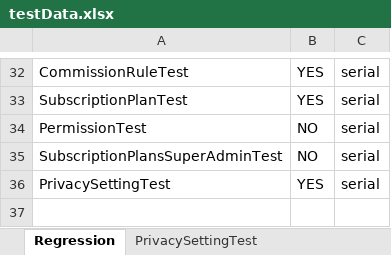
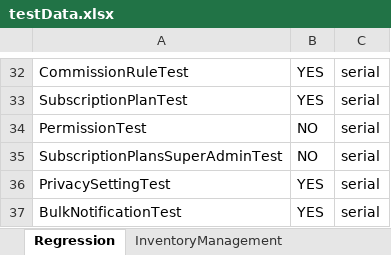
Before and after one commit to trigitaltech/nipige_qa_automation, an Excel workbook: src/resources/data/testData.xlsx, sheet Regression, drawn as a sheet; only a part is shown, gaps mark what is left out; values as stored, in another font and other column widths than the file's, no borders; the diff names each change by its address in the sheet, - before the commit and + after, or states it on an @@ line.

Commit message:
Bulk Notification automation

```diff
--- a/src/resources/data/testData.xlsx (sheet Regression)
+++ b/src/resources/data/testData.xlsx (sheet Regression)
+row 37: BulkNotificationTest | YES | serial
```
Also changed, not shown: other sheet tabs, 6 other files.
